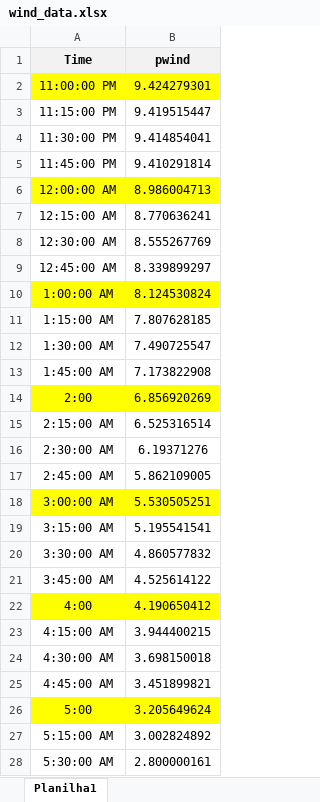
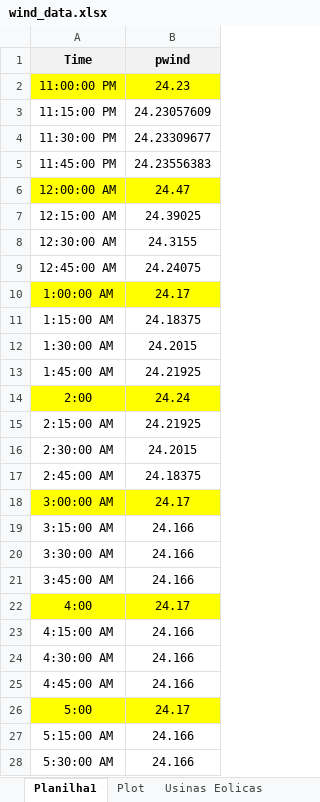
Before and after one commit to grei-ufc/e-h2v-trader, an Excel workbook: wind-data/wind_data.xlsx, sheet Planilha1, drawn as a sheet; only a part is shown; values as stored, in another font and other column widths than the file's, no borders; the diff covers the shown part only; the diff names each change by its address in the sheet, - before the commit and + after, or states it on an @@ line.

```diff
--- a/wind-data/wind_data.xlsx (sheet Planilha1)
+++ b/wind-data/wind_data.xlsx (sheet Planilha1)
+sheet tab: Plot
+sheet tab: Usinas Eolicas
-B2 (pwind): 9.424279301
+B2 (pwind): 24.23
-B3 (pwind): 9.419515447
+B3 (pwind): 24.23057609
-B4 (pwind): 9.414854041
+B4 (pwind): 24.23309677
-B5 (pwind): 9.410291814
+B5 (pwind): 24.23556383
-B6 (pwind): 8.986004713
+B6 (pwind): 24.47
-B7 (pwind): 8.770636241
+B7 (pwind): 24.39025
-B8 (pwind): 8.555267769
+B8 (pwind): 24.3155
-B9 (pwind): 8.339899297
+B9 (pwind): 24.24075
-B10 (pwind): 8.124530824
+B10 (pwind): 24.17
-B11 (pwind): 7.807628185
+B11 (pwind): 24.18375
-B12 (pwind): 7.490725547
+B12 (pwind): 24.2015
-B13 (pwind): 7.173822908
+B13 (pwind): 24.21925
-B14 (pwind): 6.856920269
+B14 (pwind): 24.24
-B15 (pwind): 6.525316514
+B15 (pwind): 24.21925
-B16 (pwind): 6.19371276
+B16 (pwind): 24.2015
-B17 (pwind): 5.862109005
+B17 (pwind): 24.18375
-B18 (pwind): 5.530505251
+B18 (pwind): 24.17
-B19 (pwind): 5.195541541
+B19 (pwind): 24.166
-B20 (pwind): 4.860577832
+B20 (pwind): 24.166
-B21 (pwind): 4.525614122
+B21 (pwind): 24.166
-B22 (pwind): 4.190650412
+B22 (pwind): 24.17
-B23 (pwind): 3.944400215
+B23 (pwind): 24.166
-B24 (pwind): 3.698150018
+B24 (pwind): 24.166
-B25 (pwind): 3.451899821
+B25 (pwind): 24.166
-B26 (pwind): 3.205649624
+B26 (pwind): 24.17
-B27 (pwind): 3.002824892
+B27 (pwind): 24.166
-B28 (pwind): 2.800000161
+B28 (pwind): 24.166
```
Also changed, not shown: 69 edited cells elsewhere in this sheet, 3 other files.
